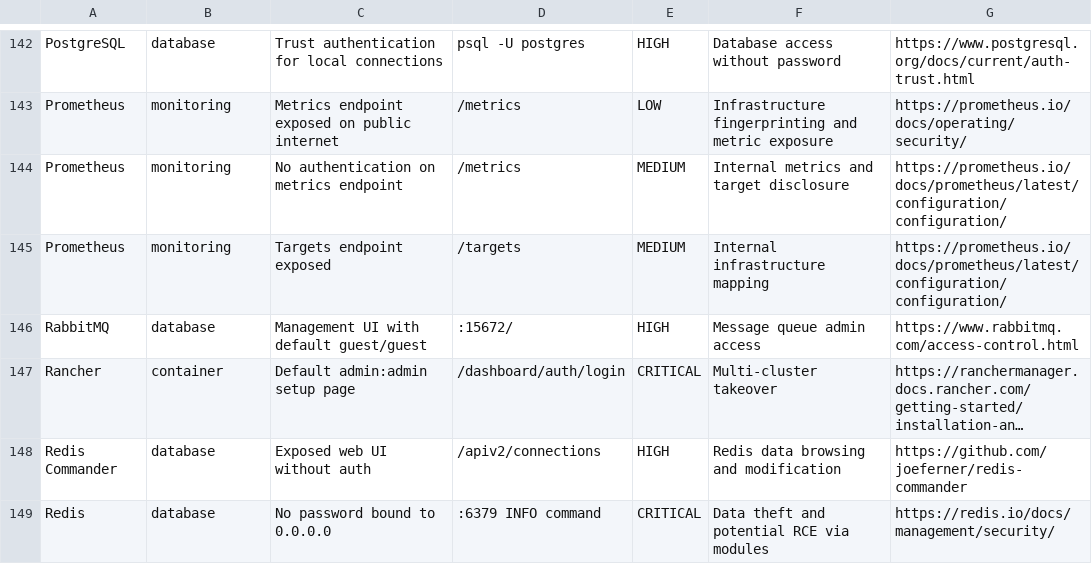
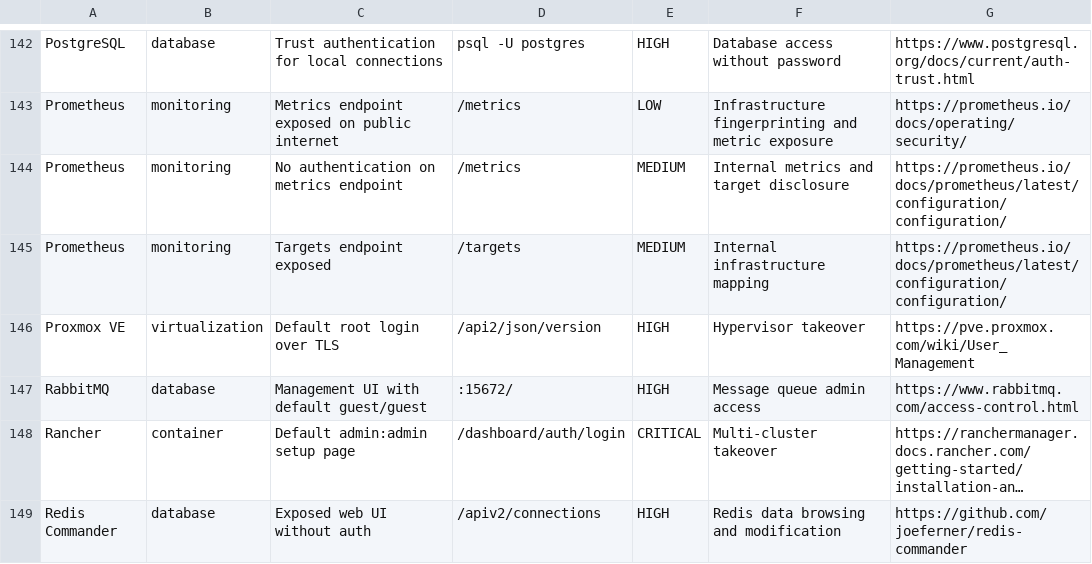
Before and after one commit to 0xBassia/SecurityMisconfigs, a CSV file: SecurityMisconfigs.csv, drawn as a sheet; only a part is shown, gaps mark what is left out; the shorter side is filled out with more unchanged rows; long unchanged cells end in ….

Commit message:
Add Proxmox VE misconfiguration entry
Proxmox VE: Default root login over TLS

Co-Authored-By: Mohamed Bassia <mohamed.bassia1@gmail.com>

```diff
--- a/SecurityMisconfigs.csv
+++ b/SecurityMisconfigs.csv
@@ -145,2 +145,3 @@ Prometheus,monitoring,No authentication on metrics endpoint,/metrics,MEDIUM,Inte
 Prometheus,monitoring,Targets endpoint exposed,/targets,MEDIUM,Internal infrastructure mapping,https://prometheus.io/docs/prometheus/latest/configuration/configuration/
+Proxmox VE,virtualization,Default root login over TLS,/api2/json/version,HIGH,Hypervisor takeover,https://pve.proxmox.com/wiki/User_Management
 RabbitMQ,database,Management UI with default guest/guest,:15672/,HIGH,Message queue admin access,https://www.rabbitmq.com/access-control.html
```
